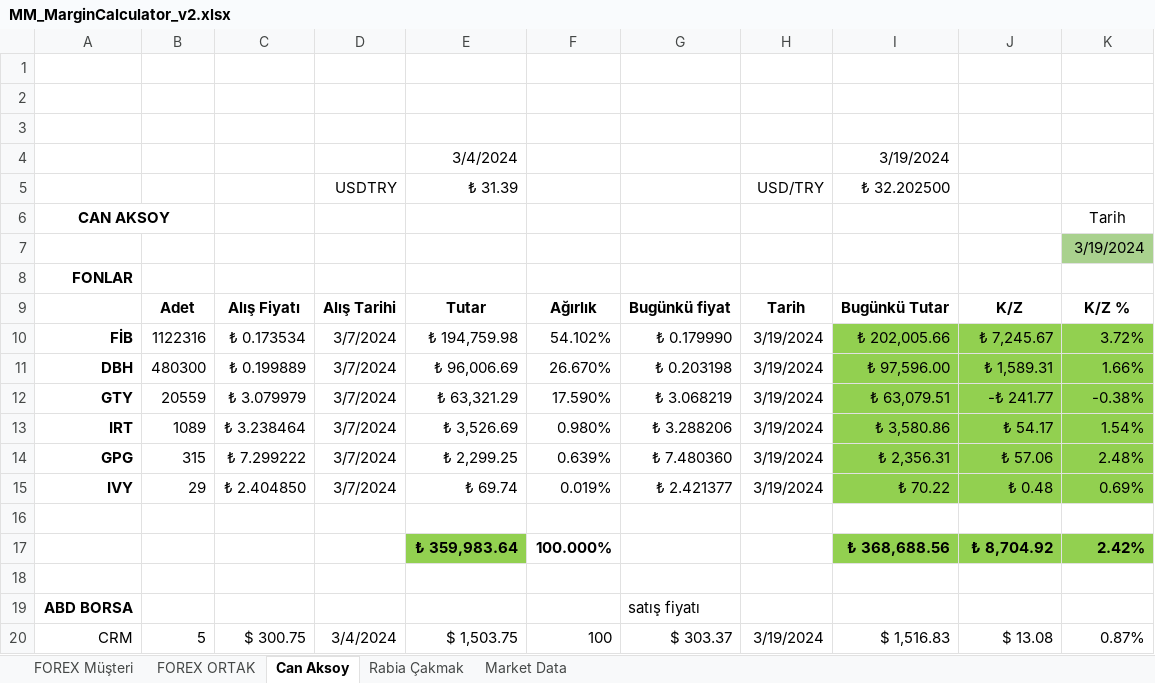
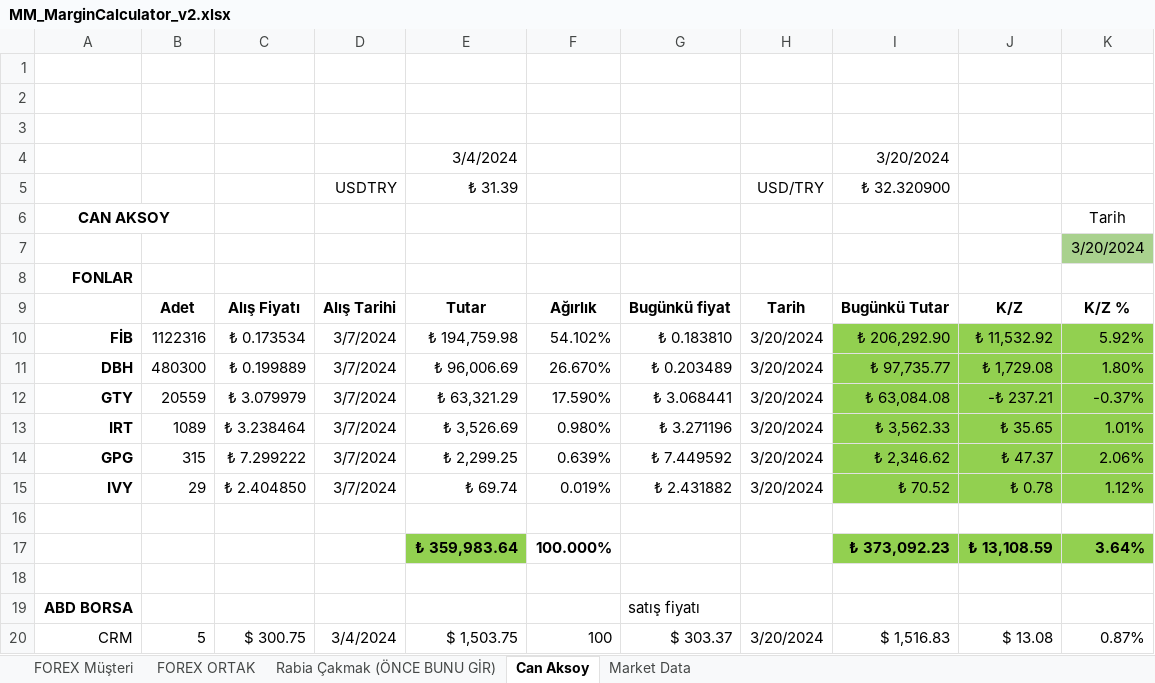
Before and after one commit to MarkovMarkowitz/MarkovMarkowitzV2, an Excel workbook: XLS-CSV/MM_MarginCalculator_v2.xlsx, sheet Can Aksoy, drawn as a sheet; only a part is shown; values as stored, in another font and other column widths than the file's, no borders; 1 other sheet too large or unreadable and not compared; removed rows and columns are numbered as before the commit, all else as after; the diff covers the shown part only; the diff names each change by its address in the sheet, - before the commit and + after, or states it on an @@ line.

```diff
--- a/XLS-CSV/MM_MarginCalculator_v2.xlsx (sheet Can Aksoy)
+++ b/XLS-CSV/MM_MarginCalculator_v2.xlsx (sheet Can Aksoy)
-sheet tab: Rabia Çakmak
+sheet tab: Rabia Çakmak (ÖNCE BUNU GİR)
@@ sheet tab order changed: FOREX Müşteri | FOREX ORTAK | Rabia Çakmak (ÖNCE BUNU GİR) | Can Aksoy | Market Data @@
-I4: 3/19/2024
+I4: 3/20/2024
-I5: ₺ 32.202500
+I5: ₺ 32.320900
-K7: 3/19/2024
+K7: 3/20/2024
-G10: ₺ 0.179990
+G10: ₺ 0.183810
-H10:H15: 3/19/2024
+H10:H15: 3/20/2024
-I10: ₺ 202,005.66
+I10: ₺ 206,292.90
-J10: ₺ 7,245.67
+J10: ₺ 11,532.92
-K10: 3.72%
+K10: 5.92%
-G11: ₺ 0.203198
+G11: ₺ 0.203489
-I11: ₺ 97,596.00
+I11: ₺ 97,735.77
-J11: ₺ 1,589.31
+J11: ₺ 1,729.08
-K11: 1.66%
+K11: 1.80%
-G12: ₺ 3.068219
+G12: ₺ 3.068441
-I12: ₺ 63,079.51
+I12: ₺ 63,084.08
-J12: -₺ 241.77
+J12: -₺ 237.21
-K12: -0.38%
+K12: -0.37%
-G13: ₺ 3.288206
+G13: ₺ 3.271196
-I13: ₺ 3,580.86
+I13: ₺ 3,562.33
-J13: ₺ 54.17
+J13: ₺ 35.65
-K13: 1.54%
+K13: 1.01%
-G14: ₺ 7.480360
+G14: ₺ 7.449592
-I14: ₺ 2,356.31
+I14: ₺ 2,346.62
-J14: ₺ 57.06
+J14: ₺ 47.37
-K14: 2.48%
+K14: 2.06%
-G15: ₺ 2.421377
+G15: ₺ 2.431882
-I15: ₺ 70.22
+I15: ₺ 70.52
-J15: ₺ 0.48
+J15: ₺ 0.78
-K15: 0.69%
+K15: 1.12%
-row 17:  |  |  |  | ₺ 359,983.64 | 100.000% |  |  | ₺ 368,688.56 | ₺ 8,704.92 | 2.42%
+row 17:  |  |  |  | ₺ 359,983.64 | 100.000% |  |  | ₺ 373,092.23 | ₺ 13,108.59 | 3.64%
-H20: 3/19/2024
+H20: 3/20/2024
```
Also changed, not shown: 1 added row, 3 removed rows, 6 edited cells and cell formats elsewhere in this sheet, sheet FOREX ORTAK, sheet Rabia Çakmak (ÖNCE BUNU GİR).
